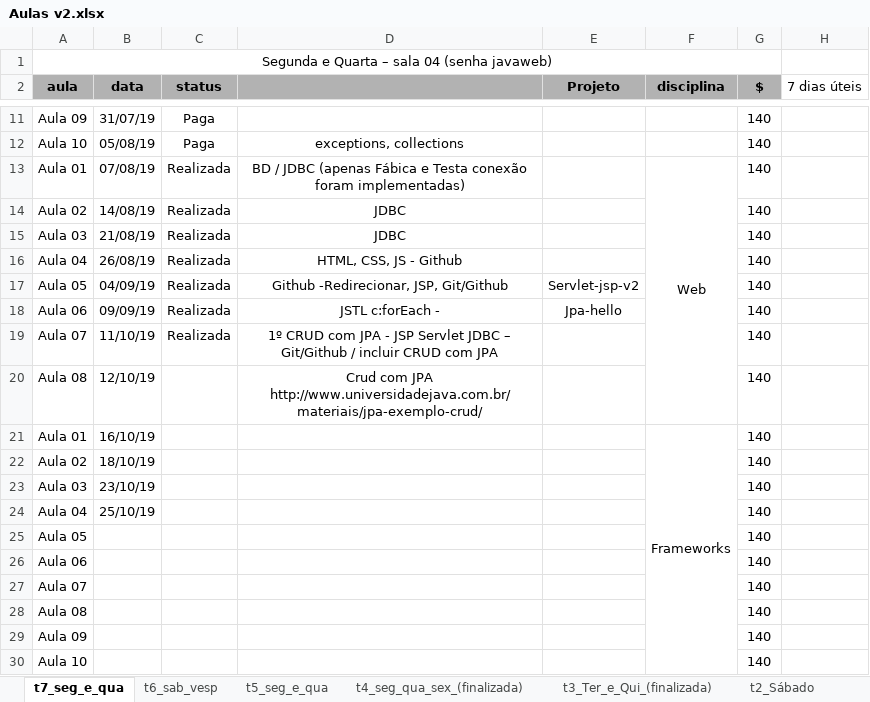
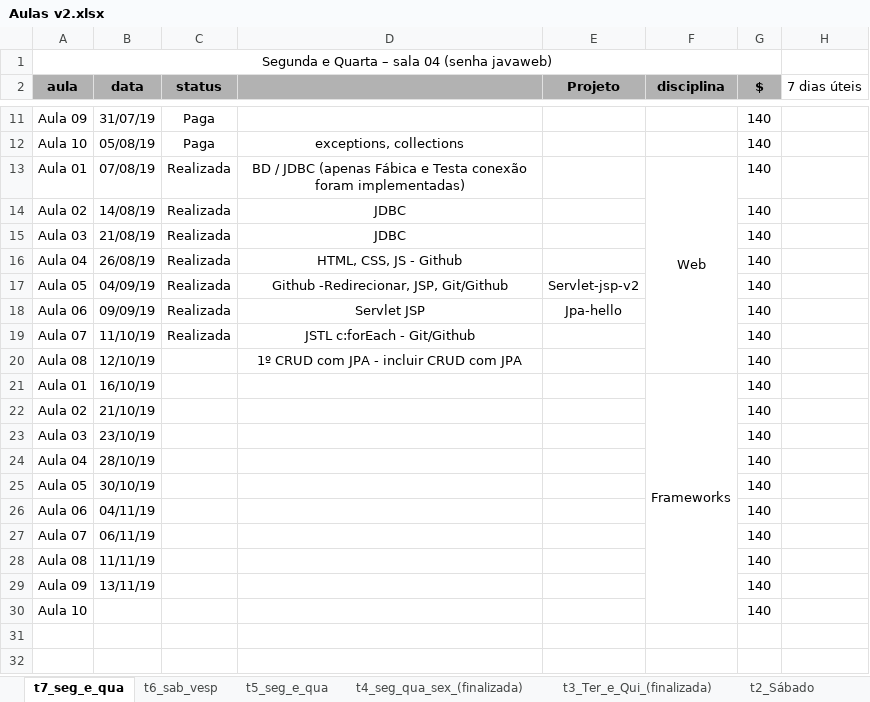
Before and after one commit to FabioDevGomes/aulas-3way, an Excel workbook: Cronograma aulas/Aulas v2.xlsx, sheet t7_seg_e_qua, drawn as a sheet; only a part is shown, gaps mark what is left out; values as stored, in another font and other column widths than the file's, no borders; the diff names each change by its address in the sheet, - before the commit and + after, or states it on an @@ line.

Commit message:
ajuste cronograma

```diff
--- a/Cronograma aulas/Aulas v2.xlsx (sheet t7_seg_e_qua)
+++ b/Cronograma aulas/Aulas v2.xlsx (sheet t7_seg_e_qua)
-D18: JSTL c:forEach -
+D18: Servlet JSP
-D19: 1º CRUD com JPA - JSP Servlet JDBC – Git/Github / incluir CRUD com JPA
+D19: JSTL c:forEach - Git/Github
-D20: Crud com JPA http://www.universidadejava.com.br/materiais/jpa-exemplo-crud/
+D20: 1º CRUD com JPA - incluir CRUD com JPA
-B22 (data): 18/10/19
+B22 (data): 21/10/19
-B24 (data): 25/10/19
+B24 (data): 28/10/19
-B25 (data): (empty)
+B25 (data): 30/10/19
-B26 (data): (empty)
+B26 (data): 04/11/19
-B27 (data): (empty)
+B27 (data): 06/11/19
-B28 (data): (empty)
+B28 (data): 11/11/19
-B29 (data): (empty)
+B29 (data): 13/11/19
```
Also changed, not shown: sheet t6_sab_vesp, charts or pictures.
